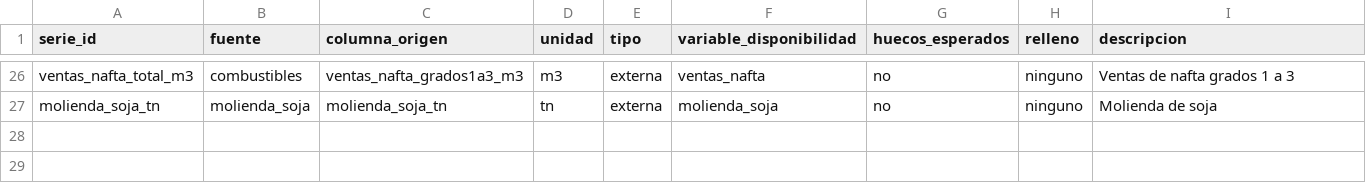
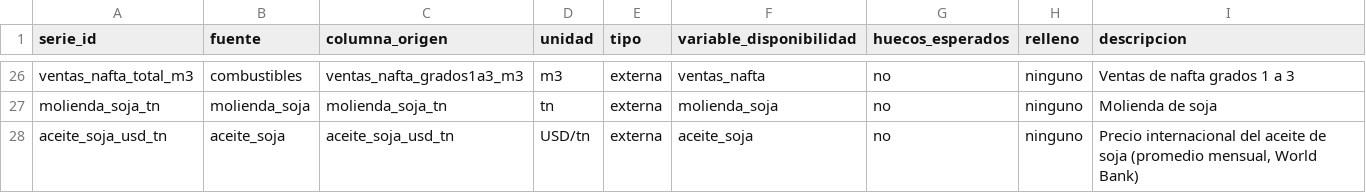
Before and after one commit to Lab2-BCR-UCA/Lab2-BCR, a CSV file: db/series.csv, drawn as a sheet; only a part is shown, gaps mark what is left out.

```diff
--- a/db/series.csv
+++ b/db/series.csv
@@ -27 +27,2 @@ ventas_nafta_total_m3,combustibles,ventas_nafta_grados1a3_m3,m3,externa,ventas_n
 molienda_soja_tn,molienda_soja,molienda_soja_tn,tn,externa,molienda_soja,no,ninguno,Molienda de soja
+aceite_soja_usd_tn,aceite_soja,aceite_soja_usd_tn,USD/tn,externa,aceite_soja,no,ninguno,"Precio internacional del aceite de soja (promedio mensual, World Bank)"
```
Also changed, not shown: data/disponibilidad_variables.csv, db/fuentes.csv, 3 other files.
